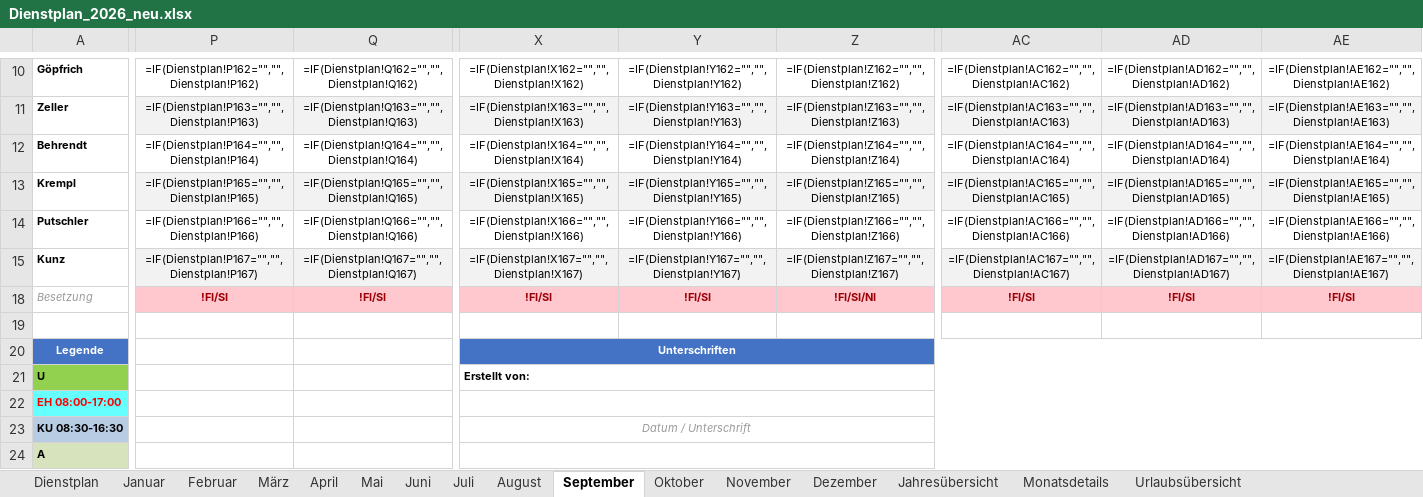
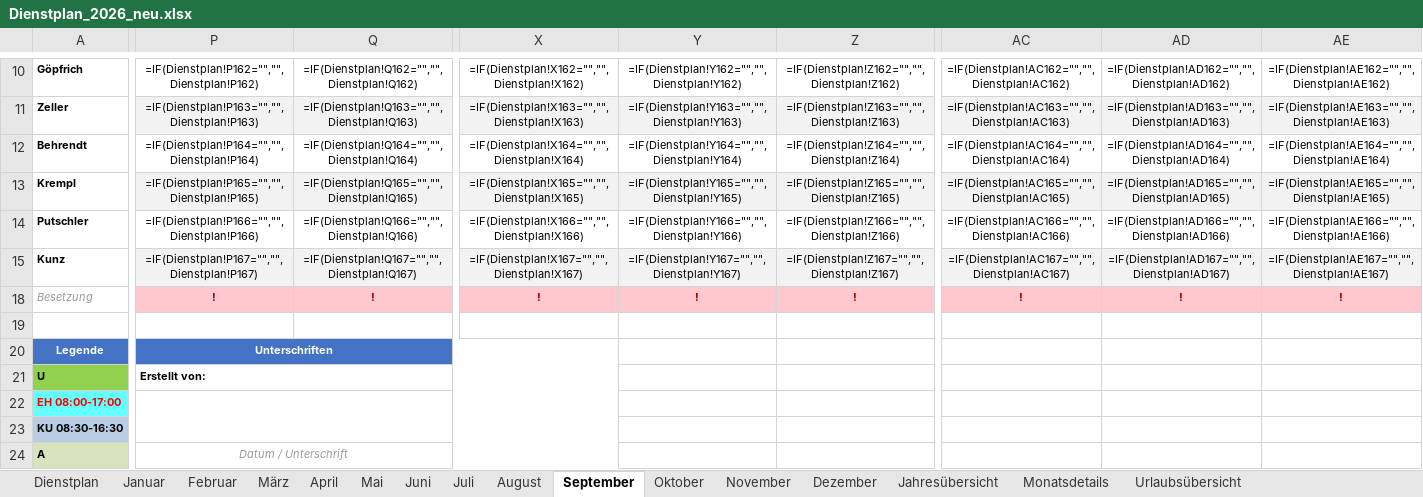
Before and after one commit to Bas1cally/Dienstplan, an Excel workbook: Dienstplan_2026_neu.xlsx, sheet September, drawn as a sheet; only a part is shown, gaps mark what is left out; values as stored, in another font and other column widths than the file's, no borders; formulas without a stored value are shown as written; conditional formats not drawn; the diff covers the shown part only; the diff names each change by its address in the sheet, - before the commit and + after, or states it on an @@ line.

```diff
--- a/Dienstplan_2026_neu.xlsx (sheet September)
+++ b/Dienstplan_2026_neu.xlsx (sheet September)
-P18: !FI/SI
+P18: !
-Q18: !FI/SI
+Q18: !
-X18: !FI/SI
+X18: !
-Y18: !FI/SI
+Y18: !
-Z18: !FI/SI/NI
+Z18: !
-AC18: !FI/SI
+AC18: !
-AD18: !FI/SI
+AD18: !
-AE18: !FI/SI
+AE18: !
-P20: (empty)
+P20: Unterschriften
-P20 fill: none
+P20 fill: #4472C4
+P20:X20 merged
-X20: Unterschriften
+X20: (empty)
-X20 fill: #4472C4
+X20 fill: none
-X20:AE20 merged
-P21: (empty)
+P21: Erstellt von:
+P21:X21 merged
-X21: Erstellt von:
+X21: (empty)
-X21:AE21 merged
+P22:X23 merged
-X22:AE22 merged
-X23: Datum / Unterschrift
+X23: (empty)
-X23:AE23 merged
-P24: (empty)
+P24: Datum / Unterschrift
+P24:X24 merged
-X24:AE24 merged
```
Also changed, not shown: 18 edited cells and merged cells elsewhere in this sheet, sheet Dienstplan, sheet Oktober, sheet Dezember, sheet November, sheet Juni, sheet August, 6 more sheets, 1 other file.
